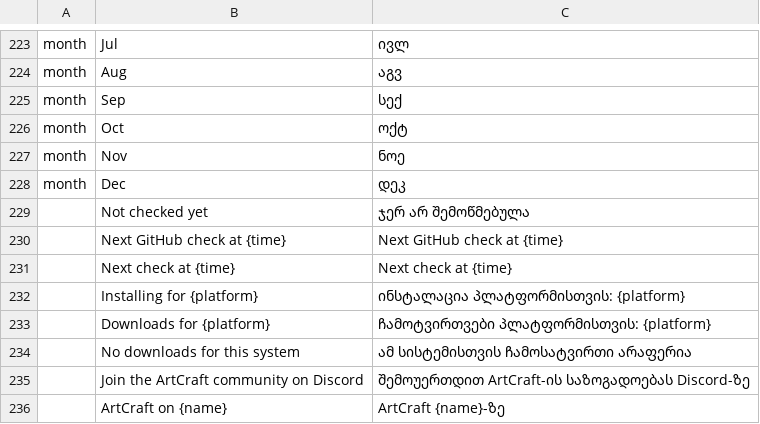
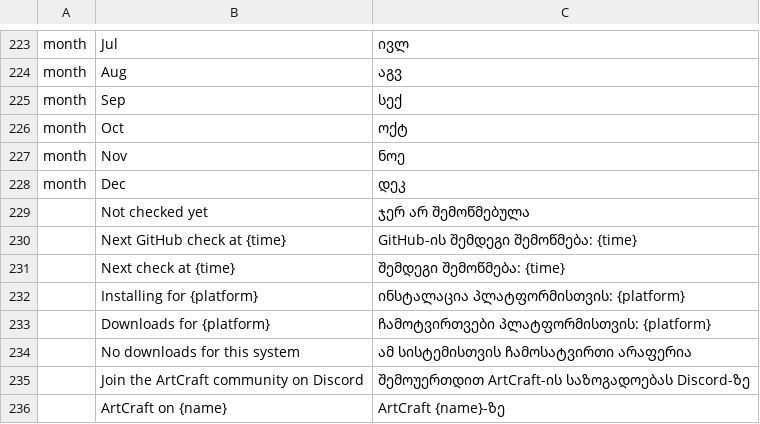
Before and after one commit to storytold/craft-launcher, a TSV file: crates/ui-egui/src/i18n/ka.tsv, drawn as a sheet; only a part is shown, gaps mark what is left out.

Commit message:
GitHub budget: fix the review findings
- Nightly discovery held back by the budget no longer saves a server backoff, so the user's own
  check on the Developer Builds page still runs (CodeRabbit, backend.rs:737).
- GitHub's X-RateLimit-Reset is trusted for at most an hour, as source.rs does for refusals, so a
  computer clock behind GitHub's can't lock every request out.
- Each request counts against GitHub's remaining count before it answers, and an older answer
  can't raise the count within the same window.
- The 2-minute forced-check reuse starts only from a forced check, not from any check, so a
  check right after launch or a settings change still asks GitHub (CodeRabbit, backend.rs:782).
- Requests that carry ARTCRAFT_LAUNCHER_GITHUB_TOKEN skip the budget; the token has its own limit.
- The footer's clock time goes through jiff instead of hand-rolled arithmetic.
- The two new footer strings get translations in every catalog instead of English copies, so the
  translated notice they replace doesn't regress. This departs from AGENTS.md rule 16 (English
  only in feature PRs): storytold/craft-i18n may replace them.

Each fix has a test that fails with the fix reverted.

```diff
--- a/crates/ui-egui/src/i18n/ka.tsv
+++ b/crates/ui-egui/src/i18n/ka.tsv
@@ -229,4 +229,4 @@ month	Dec	დეკ
 	Not checked yet	ჯერ არ შემოწმებულა
-	Next GitHub check at {time}	Next GitHub check at {time}
-	Next check at {time}	Next check at {time}
+	Next GitHub check at {time}	GitHub-ის შემდეგი შემოწმება: {time}
+	Next check at {time}	შემდეგი შემოწმება: {time}
 	Installing for {platform}	ინსტალაცია პლატფორმისთვის: {platform}
```
Also changed, not shown: crates/ui-egui/src/i18n/es.tsv, crates/ui-egui/src/i18n/fr.tsv, 16 other files.
